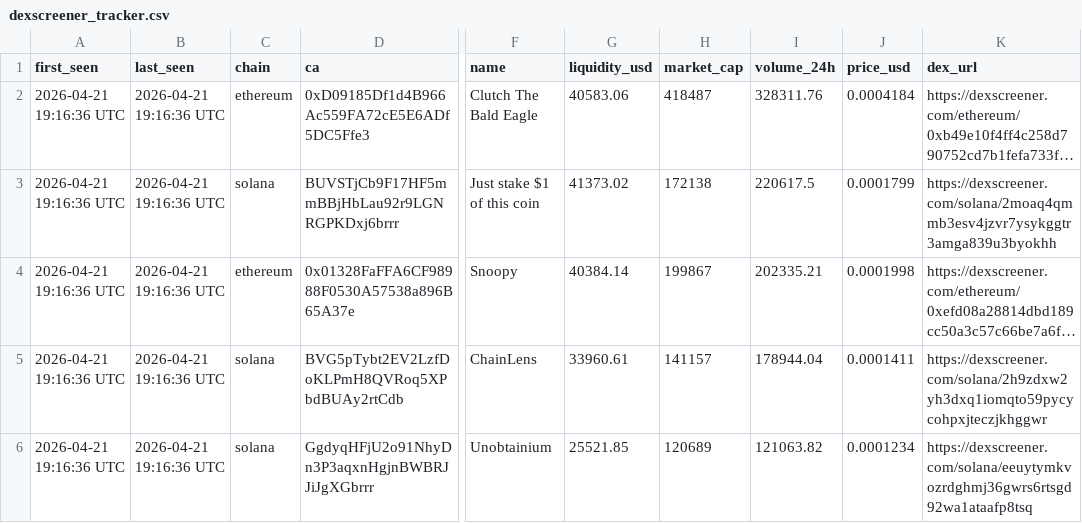
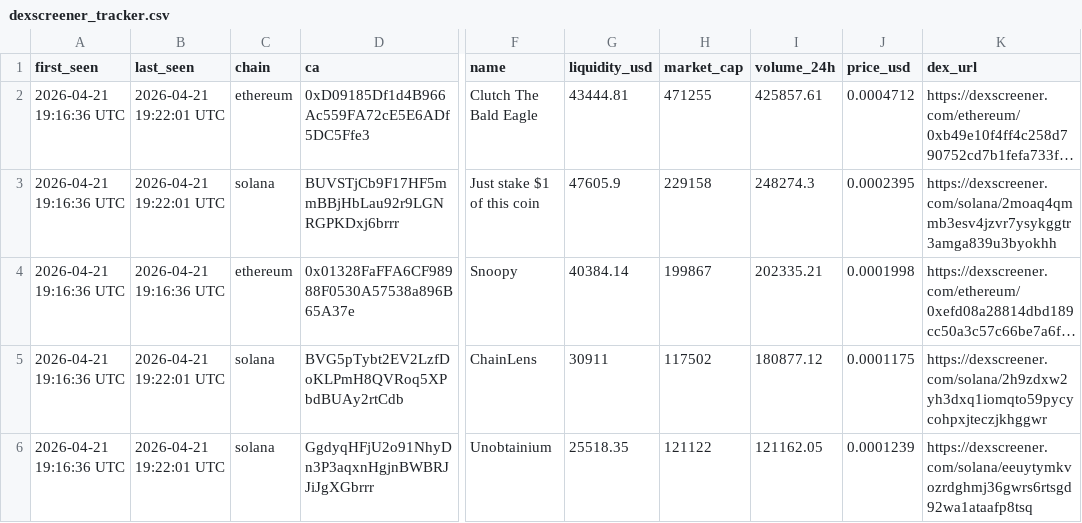
Before and after one commit to bsnydr/dexscreener-tracker, a CSV file: data/dexscreener_tracker.csv, drawn as a sheet; only a part is shown, gaps mark what is left out; long unchanged cells end in …; the diff names each change by its address in the sheet, - before the commit and + after, or states it on an @@ line.

```diff
--- a/data/dexscreener_tracker.csv
+++ b/data/dexscreener_tracker.csv
-B2:B3 (last_seen): 2026-04-21 19:16:36 UTC
+B2:B3 (last_seen): 2026-04-21 19:22:01 UTC
-G2 (liquidity_usd): 40583.06
+G2 (liquidity_usd): 43444.81
-H2 (market_cap): 418487
+H2 (market_cap): 471255
-I2 (volume_24h): 328311.76
+I2 (volume_24h): 425857.61
-J2 (price_usd): 0.0004184
+J2 (price_usd): 0.0004712
-G3 (liquidity_usd): 41373.02
+G3 (liquidity_usd): 47605.9
-H3 (market_cap): 172138
+H3 (market_cap): 229158
-I3 (volume_24h): 220617.5
+I3 (volume_24h): 248274.3
-J3 (price_usd): 0.0001799
+J3 (price_usd): 0.0002395
-B5:B6 (last_seen): 2026-04-21 19:16:36 UTC
+B5:B6 (last_seen): 2026-04-21 19:22:01 UTC
-G5 (liquidity_usd): 33960.61
+G5 (liquidity_usd): 30911
-H5 (market_cap): 141157
+H5 (market_cap): 117502
-I5 (volume_24h): 178944.04
+I5 (volume_24h): 180877.12
-J5 (price_usd): 0.0001411
+J5 (price_usd): 0.0001175
-G6 (liquidity_usd): 25521.85
+G6 (liquidity_usd): 25518.35
-H6 (market_cap): 120689
+H6 (market_cap): 121122
-I6 (volume_24h): 121063.82
+I6 (volume_24h): 121162.05
-J6 (price_usd): 0.0001234
+J6 (price_usd): 0.0001239
```
